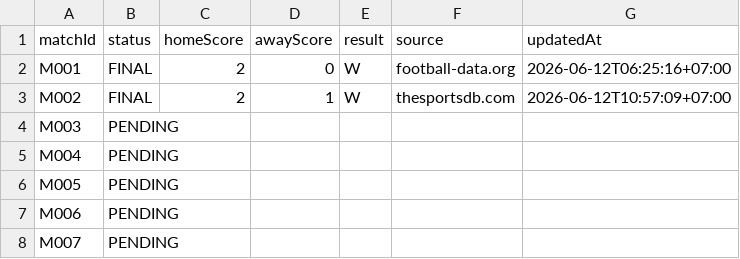
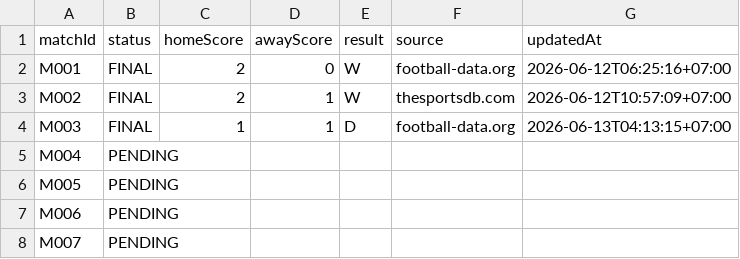
Before and after one commit to abdulR1806/bss-worldcup-2026, a CSV file: data/results.csv, drawn as a sheet; only a part is shown.

```diff
--- a/data/results.csv
+++ b/data/results.csv
@@ -3,3 +3,3 @@ M001,FINAL,2,0,W,football-data.org,2026-06-12T06:25:16+07:00
 M002,FINAL,2,1,W,thesportsdb.com,2026-06-12T10:57:09+07:00
-M003,PENDING,,,,,
+M003,FINAL,1,1,D,football-data.org,2026-06-13T04:13:15+07:00
 M004,PENDING,,,,,
```
Also changed, not shown: 1 other file.
